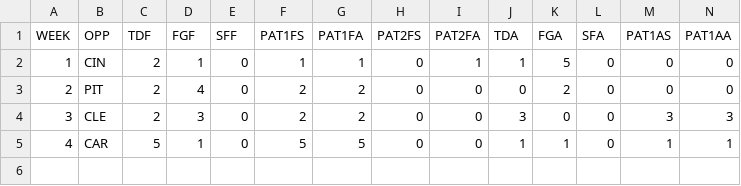
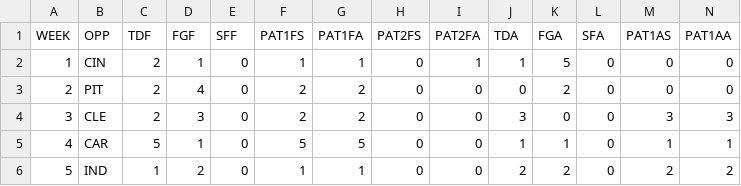
Before and after one commit to JoeJimFlood/NFLPrediction2014, a CSV file: teamcsvs/BAL.csv, drawn as a sheet; only a part is shown; rows hold the shown columns only; the diff names each change by its address in the sheet, - before the commit and + after, or states it on an @@ line.

```diff
--- a/teamcsvs/BAL.csv
+++ b/teamcsvs/BAL.csv
+row 6: 5 | IND | 1 | 2 | 0 | 1 | 1 | 0 | 0 | 2 | 2 | 0 | 2 | 2
```
Also changed, not shown: teamcsvs/ATL.csv, teamcsvs/BUF.csv, 28 other files.
